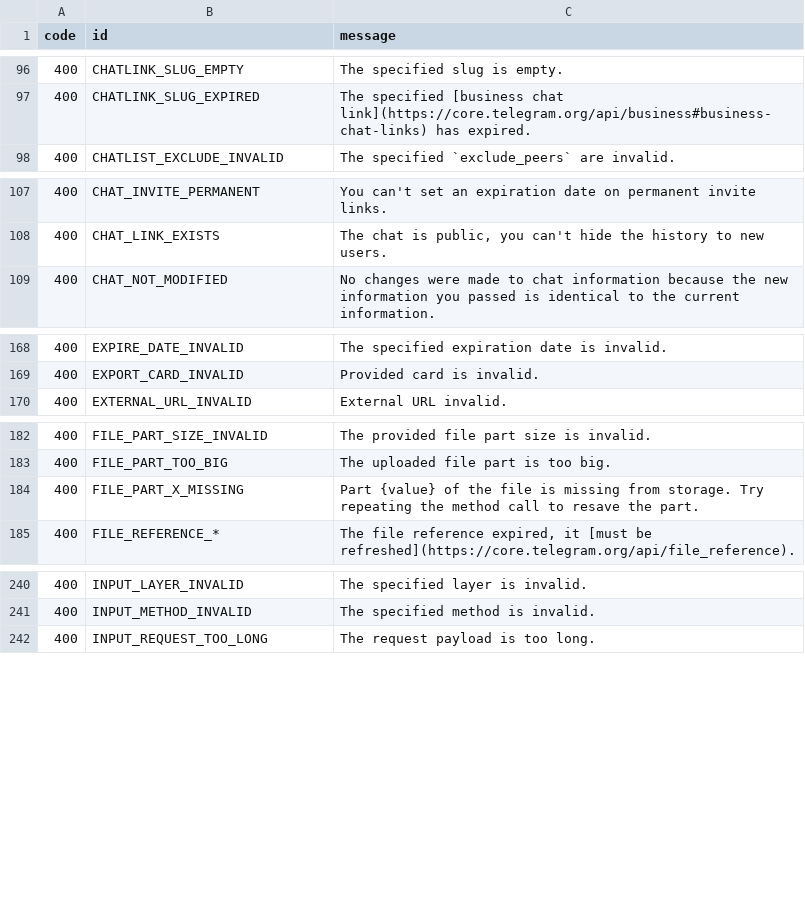
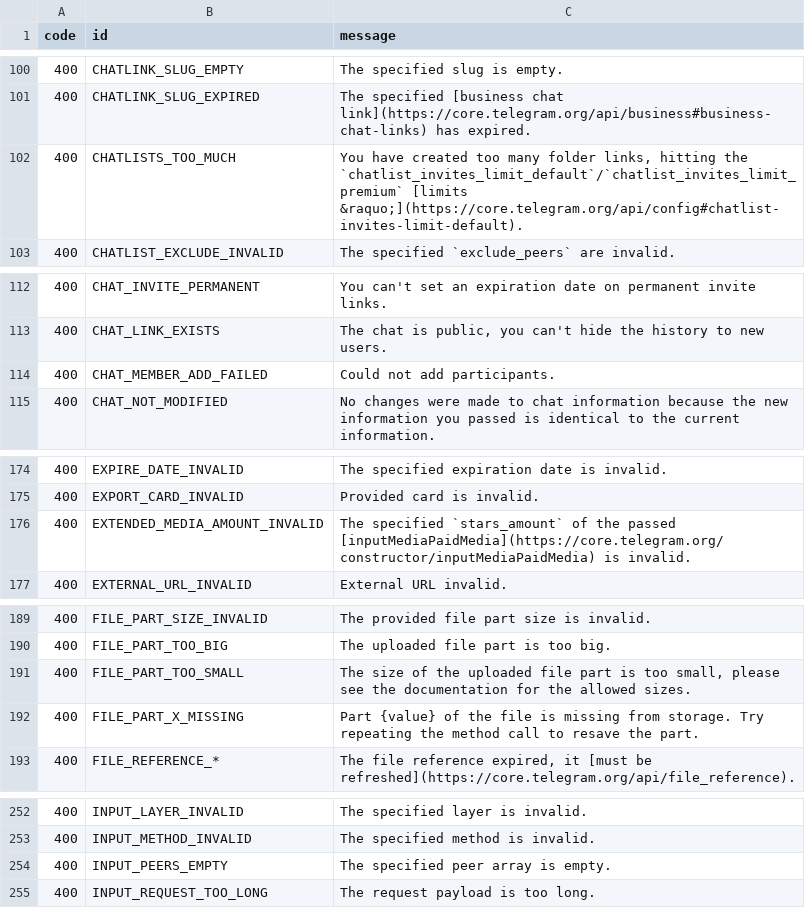
Before and after one commit to tgsnake/core, a TSV file: generator/error/source/errors.tsv, drawn as a sheet; only a part is shown, gaps mark what is left out; the diff covers the shown part only.

Commit message:
sync: sync error refference with latest Telegram database

```diff
--- a/generator/error/source/errors.tsv
+++ b/generator/error/source/errors.tsv
@@ -97,2 +101,3 @@ code	id	message
 400	CHATLINK_SLUG_EXPIRED	The specified [business chat link](https://core.telegram.org/api/business#business-chat-links) has expired.
+400	CHATLISTS_TOO_MUCH	You have created too many folder links, hitting the `chatlist_invites_limit_default`/`chatlist_invites_limit_premium` [limits &raquo;](https://core.telegram.org/api/config#chatlist-invites-limit-default).
 400	CHATLIST_EXCLUDE_INVALID	The specified `exclude_peers` are invalid.
@@ -108,2 +113,3 @@ code	id	message
 400	CHAT_LINK_EXISTS	The chat is public, you can't hide the history to new users.
+400	CHAT_MEMBER_ADD_FAILED	Could not add participants.
 400	CHAT_NOT_MODIFIED	No changes were made to chat information because the new information you passed is identical to the current information.
@@ -169,2 +175,3 @@ code	id	message
 400	EXPORT_CARD_INVALID	Provided card is invalid.
+400	EXTENDED_MEDIA_AMOUNT_INVALID	The specified `stars_amount` of the passed [inputMediaPaidMedia](https://core.telegram.org/constructor/inputMediaPaidMedia) is invalid.
 400	EXTERNAL_URL_INVALID	External URL invalid.
@@ -183,2 +190,3 @@ code	id	message
 400	FILE_PART_TOO_BIG	The uploaded file part is too big.
+400	FILE_PART_TOO_SMALL	The size of the uploaded file part is too small, please see the documentation for the allowed sizes.
 400	FILE_PART_X_MISSING	Part {value} of the file is missing from storage. Try repeating the method call to resave the part.
@@ -241,2 +253,3 @@ code	id	message
 400	INPUT_METHOD_INVALID	The specified method is invalid.
+400	INPUT_PEERS_EMPTY	The specified peer array is empty.
 400	INPUT_REQUEST_TOO_LONG	The request payload is too long.
```
Also changed, not shown: 32 added rows elsewhere in this file, 7 other files.
